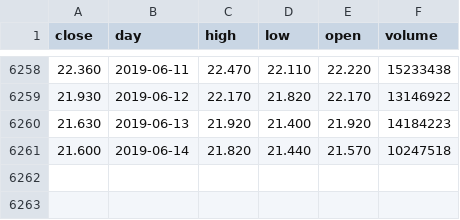
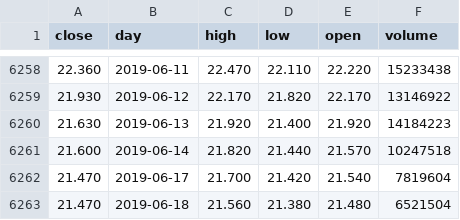
Before and after one commit to YinChao126/SuperGuard, a CSV file: superguard/raw_data/sh600660.csv, drawn as a sheet; only a part is shown, gaps mark what is left out; the diff names each change by its address in the sheet, - before the commit and + after, or states it on an @@ line.

```diff
--- a/superguard/raw_data/sh600660.csv
+++ b/superguard/raw_data/sh600660.csv
+row 6262: 21.470 | 2019-06-17 | 21.700 | 21.420 | 21.540 | 7819604
+row 6263: 21.470 | 2019-06-18 | 21.560 | 21.380 | 21.480 | 6521504
```
Also changed, not shown: superguard/avg_info.csv, superguard/raw_data/sh601012.csv, 2 other files.
